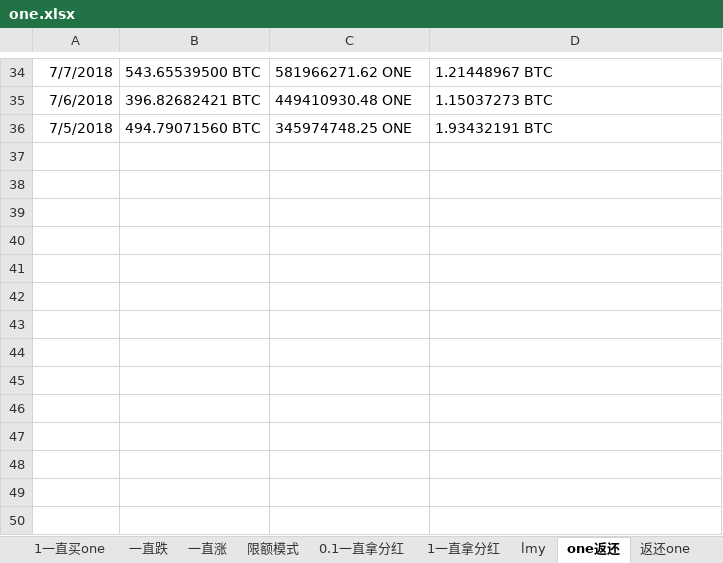
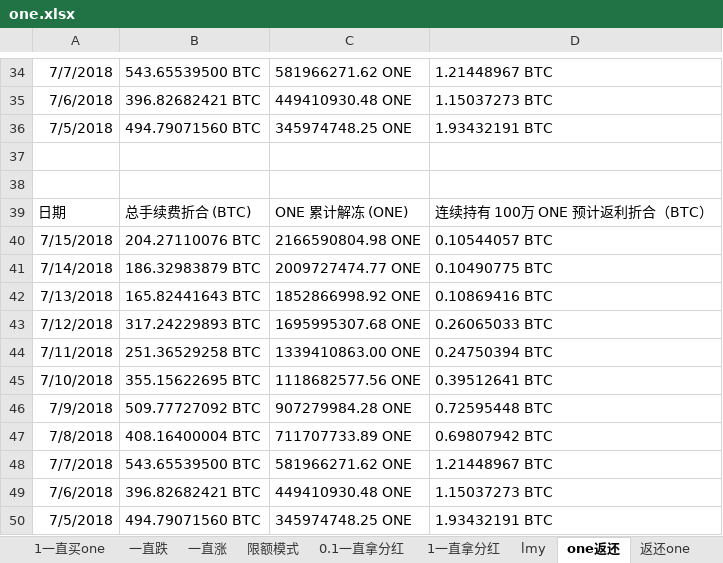
Before and after one commit to lsharemy/LibertyAlgorithms, an Excel workbook: one.xlsx, sheet one返还, drawn as a sheet; only a part is shown, gaps mark what is left out; values as stored, in another font and other column widths than the file's, no borders; the diff names each change by its address in the sheet, - before the commit and + after, or states it on an @@ line.

```diff
--- a/one.xlsx (sheet one返还)
+++ b/one.xlsx (sheet one返还)
+row 37: (empty)
+row 38: (empty)
+row 39: 日期 | 总手续费折合 (BTC) | ONE 累计解冻 (ONE) | 连续持有 100万 ONE 预计返利折合（BTC）
+row 40: 7/15/2018 | 204.27110076 BTC | 2166590804.98 ONE | 0.10544057 BTC
+row 41: 7/14/2018 | 186.32983879 BTC | 2009727474.77 ONE | 0.10490775 BTC
+row 42: 7/13/2018 | 165.82441643 BTC | 1852866998.92 ONE | 0.10869416 BTC
+row 43: 7/12/2018 | 317.24229893 BTC | 1695995307.68 ONE | 0.26065033 BTC
+row 44: 7/11/2018 | 251.36529258 BTC | 1339410863.00 ONE | 0.24750394 BTC
+row 45: 7/10/2018 | 355.15622695 BTC | 1118682577.56 ONE | 0.39512641 BTC
+row 46: 7/9/2018 | 509.77727092 BTC | 907279984.28 ONE | 0.72595448 BTC
+row 47: 7/8/2018 | 408.16400004 BTC | 711707733.89 ONE | 0.69807942 BTC
+row 48: 7/7/2018 | 543.65539500 BTC | 581966271.62 ONE | 1.21448967 BTC
+row 49: 7/6/2018 | 396.82682421 BTC | 449410930.48 ONE | 1.15037273 BTC
+row 50: 7/5/2018 | 494.79071560 BTC | 345974748.25 ONE | 1.93432191 BTC
```
Also changed, not shown: sheet 返还one.
